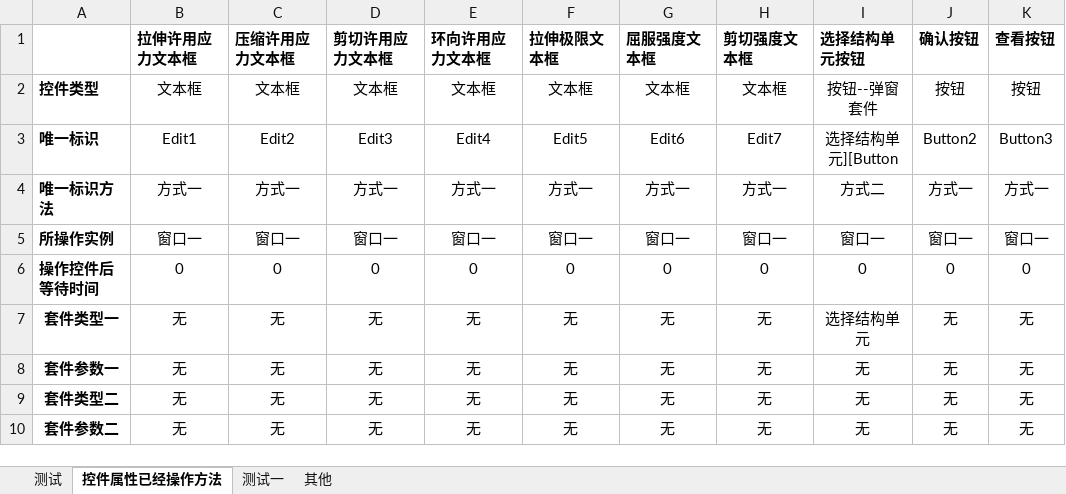
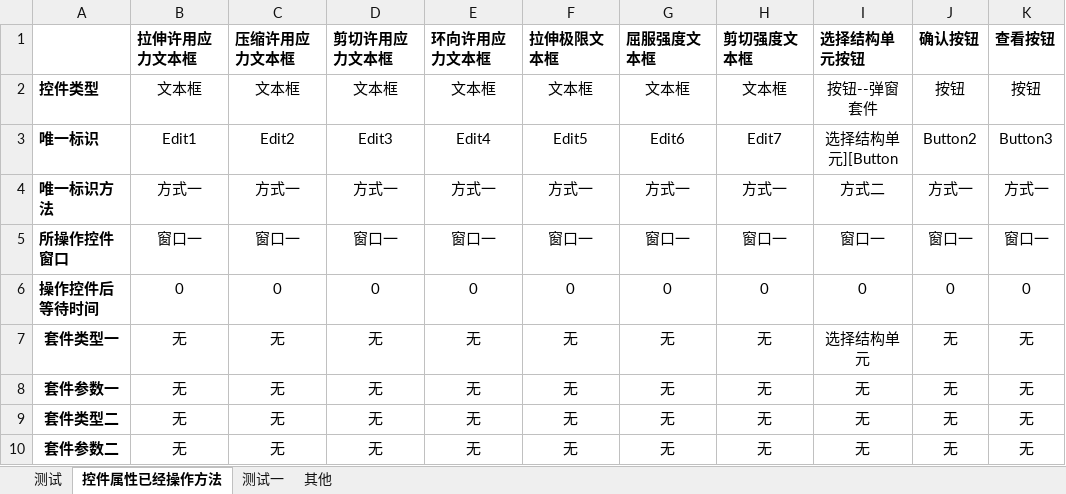
Before and after one commit to hejian5621/Aerobook, an Excel workbook: src/testCase/c_useCase_file/Aerocheck/材料信息/自动化定义金属材料参数.xlsx, sheet 控件属性已经操作方法, drawn as a sheet; only a part is shown; values as stored, in another font and other column widths than the file's, no borders; the diff names each change by its address in the sheet, - before the commit and + after, or states it on an @@ line.

```diff
--- a/src/testCase/c_useCase_file/Aerocheck/材料信息/自动化定义金属材料参数.xlsx (sheet 控件属性已经操作方法)
+++ b/src/testCase/c_useCase_file/Aerocheck/材料信息/自动化定义金属材料参数.xlsx (sheet 控件属性已经操作方法)
-A5: 所操作实例
+A5: 所操作控件窗口
```
Also changed, not shown: sheet 其他, src/testCase/c_useCase_file/Aerocheck/尺寸信息/自动化一维单元尺寸定义（模板）.xlsx, src/testCase/c_useCase_file/Aerocheck/尺寸信息/自动化二维单元尺寸定义（模板）.xlsx, 30 other files.
